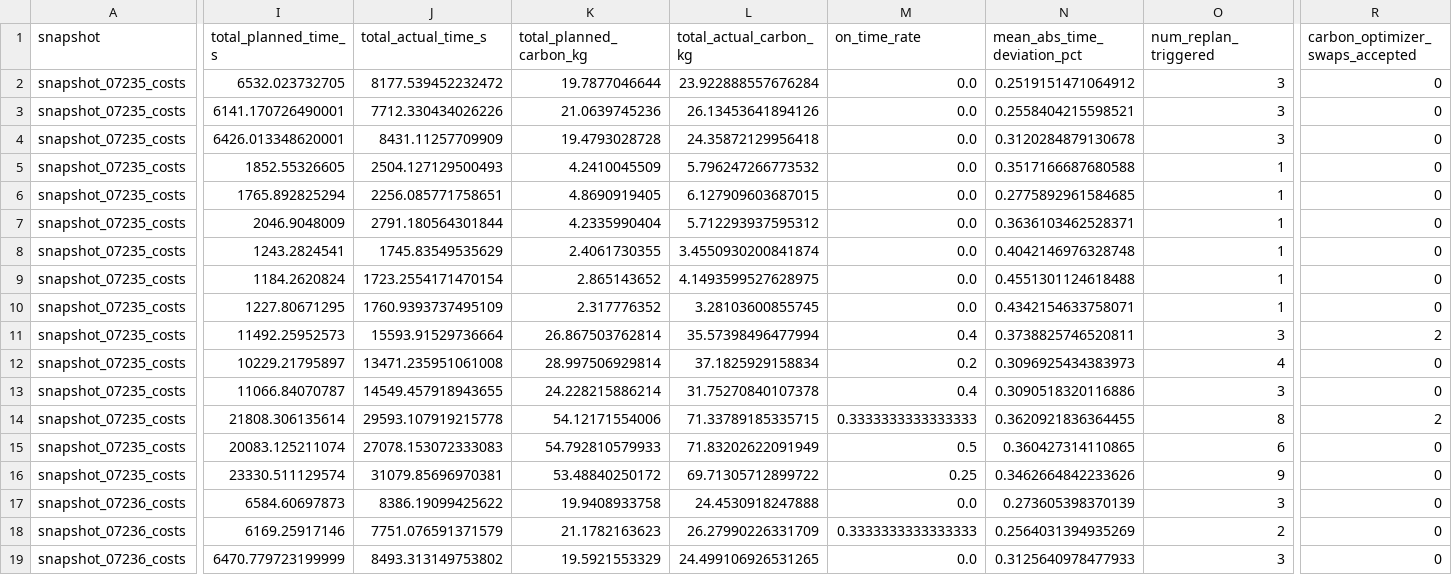
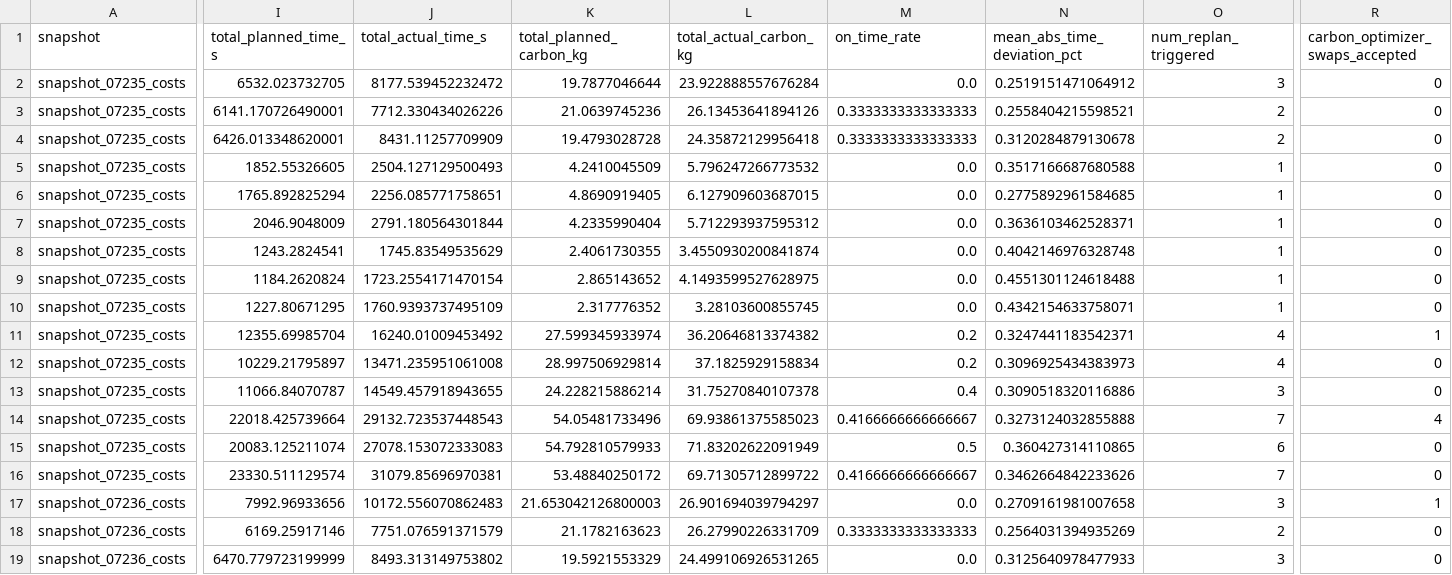
Before and after one commit to adarshv1025/Capstone2.0, a CSV file: agents/evaluation_results/raw_results.csv, drawn as a sheet; only a part is shown, gaps mark what is left out; the diff covers the shown part only; the diff names each change by its address in the sheet, - before the commit and + after, or states it on an @@ line.

```diff
--- a/agents/evaluation_results/raw_results.csv
+++ b/agents/evaluation_results/raw_results.csv
-M3:M4 (on_time_rate): 0.0
+M3:M4 (on_time_rate): 0.3333333333333333
-O3:O4 (num_replan_triggered): 3
+O3:O4 (num_replan_triggered): 2
-I11 (total_planned_time_s): 11492.25952573
+I11 (total_planned_time_s): 12355.69985704
-J11 (total_actual_time_s): 15593.91529736664
+J11 (total_actual_time_s): 16240.01009453492
-K11 (total_planned_carbon_kg): 26.867503762814
+K11 (total_planned_carbon_kg): 27.599345933974
-L11 (total_actual_carbon_kg): 35.57398496477994
+L11 (total_actual_carbon_kg): 36.20646813374382
-M11 (on_time_rate): 0.4
+M11 (on_time_rate): 0.2
-N11 (mean_abs_time_deviation_pct): 0.3738825746520811
+N11 (mean_abs_time_deviation_pct): 0.3247441183542371
-O11 (num_replan_triggered): 3
+O11 (num_replan_triggered): 4
-R11 (carbon_optimizer_swaps_accepted): 2
+R11 (carbon_optimizer_swaps_accepted): 1
-I14 (total_planned_time_s): 21808.306135614
+I14 (total_planned_time_s): 22018.425739664
-J14 (total_actual_time_s): 29593.107919215778
+J14 (total_actual_time_s): 29132.723537448543
-K14 (total_planned_carbon_kg): 54.12171554006
+K14 (total_planned_carbon_kg): 54.05481733496
-L14 (total_actual_carbon_kg): 71.33789185335715
+L14 (total_actual_carbon_kg): 69.93861375585023
-M14 (on_time_rate): 0.3333333333333333
+M14 (on_time_rate): 0.4166666666666667
-N14 (mean_abs_time_deviation_pct): 0.3620921836364455
+N14 (mean_abs_time_deviation_pct): 0.3273124032855888
-O14 (num_replan_triggered): 8
+O14 (num_replan_triggered): 7
-R14 (carbon_optimizer_swaps_accepted): 2
+R14 (carbon_optimizer_swaps_accepted): 4
-M16 (on_time_rate): 0.25
+M16 (on_time_rate): 0.4166666666666667
-O16 (num_replan_triggered): 9
+O16 (num_replan_triggered): 7
-I17 (total_planned_time_s): 6584.60697873
+I17 (total_planned_time_s): 7992.96933656
-J17 (total_actual_time_s): 8386.19099425622
+J17 (total_actual_time_s): 10172.556070862483
-K17 (total_planned_carbon_kg): 19.9408933758
+K17 (total_planned_carbon_kg): 21.653042126800003
-L17 (total_actual_carbon_kg): 24.4530918247888
+L17 (total_actual_carbon_kg): 26.901694039794297
-N17 (mean_abs_time_deviation_pct): 0.273605398370139
+N17 (mean_abs_time_deviation_pct): 0.2709161981007658
-R17 (carbon_optimizer_swaps_accepted): 0
+R17 (carbon_optimizer_swaps_accepted): 1
```
Also changed, not shown: 117 edited cells elsewhere in this file, agents/evaluation_results/summary_results.csv, 3 other files.
